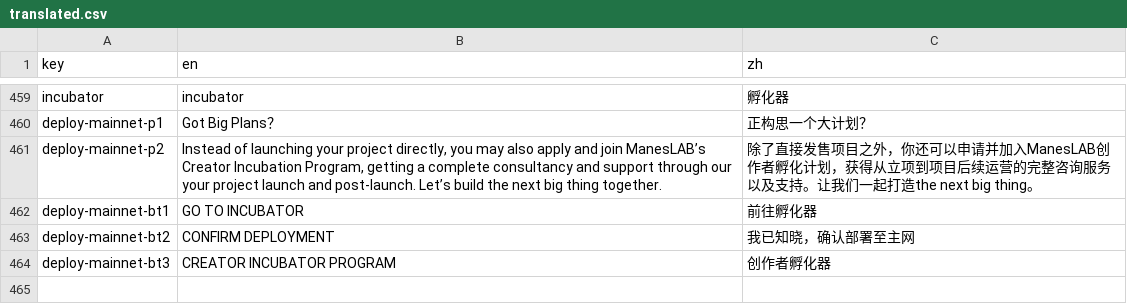
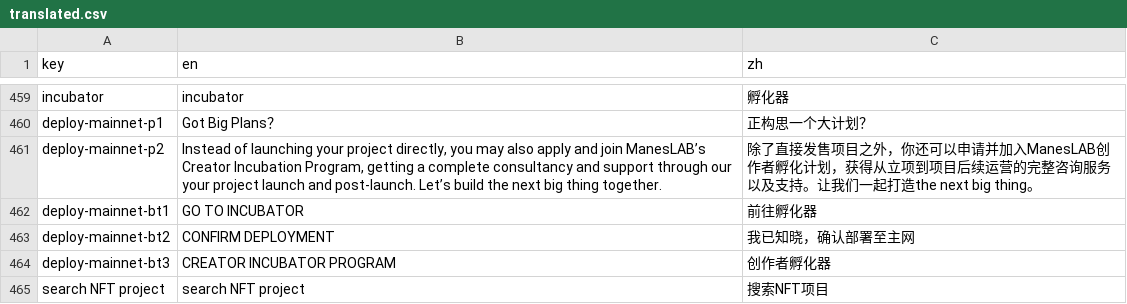
Before and after one commit to maneslab/manestudio.xyz, a CSV file: tools/translation/translated.csv, drawn as a sheet; only a part is shown, gaps mark what is left out; the diff names each change by its address in the sheet, - before the commit and + after, or states it on an @@ line.

```diff
--- a/tools/translation/translated.csv
+++ b/tools/translation/translated.csv
+row 465: search NFT project | search NFT project | 搜索NFT项目
```
Also changed, not shown: 4 other files.
